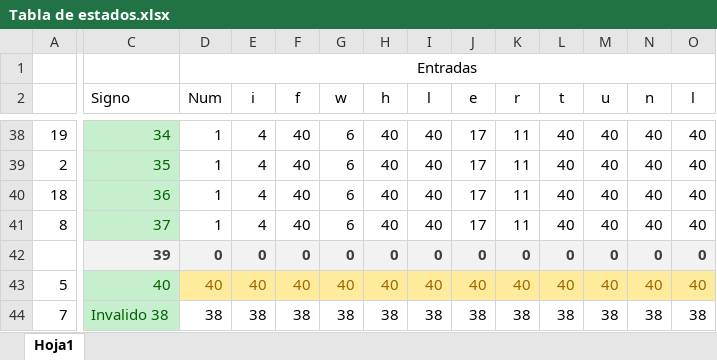
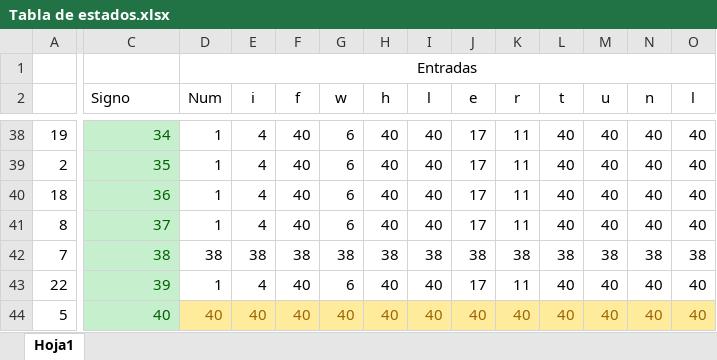
Before and after one commit to cesar954202/Traductores2, an Excel workbook: Tabla de estados.xlsx, sheet Hoja1, drawn as a sheet; only a part is shown, gaps mark what is left out; values as stored, in another font and other column widths than the file's, no borders; removed rows and columns are numbered as before the commit, all else as after; rows hold the shown columns only; the diff covers the shown part only; the diff names each change by its address in the sheet, - before the commit and + after, or states it on an @@ line.

```diff
--- a/Tabla de estados.xlsx (sheet Hoja1)
+++ b/Tabla de estados.xlsx (sheet Hoja1)
+row 42: 7 | 38 | 38 | 38 | 38 | 38 | 38 | 38 | 38 | 38 | 38 | 38 | 38 | 38
-A43: (empty)
+A43: 22
-C43 fill: #F2F2F2
+C43 fill: #C6EFCE
-C43:O43 bold: on
+C43:O43 bold: off
-C43 text colour: #3F3F3F
+C43 text colour: #006100
-D43 (Num): 0
+D43 (Num): 1
@@ D43:O43 fill: #F2F2F2 → none, text colour: #3F3F3F → black @@
-E43 (i): 0
+E43 (i): 4
-F43 (f): 0
+F43 (f): 40
-G43 (w): 0
+G43 (w): 6
-H43 (h): 0
+H43 (h): 40
-I43 (l): 0
+I43 (l): 40
-J43 (e): 0
+J43 (e): 17
-K43 (r): 0
+K43 (r): 11
-L43 (t): 0
+L43 (t): 40
-M43 (u): 0
+M43 (u): 40
-N43 (n): 0
+N43 (n): 40
-O43 (l): 0
+O43 (l): 40
-row 44: 7 | Invalido 38 | 38 | 38 | 38 | 38 | 38 | 38 | 38 | 38 | 38 | 38 | 38 | 38
```
Also changed, not shown: 19 edited cells and cell formats elsewhere in this sheet, 6 other files.
